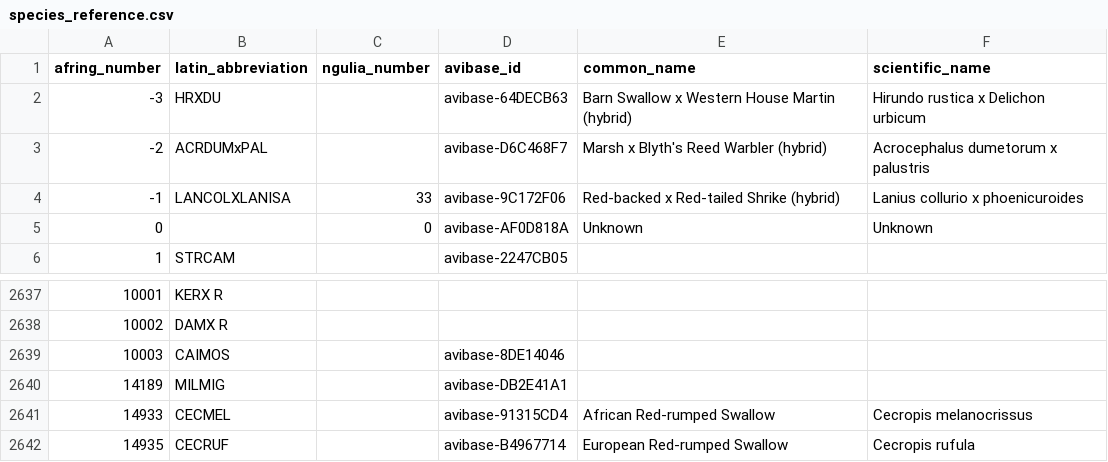
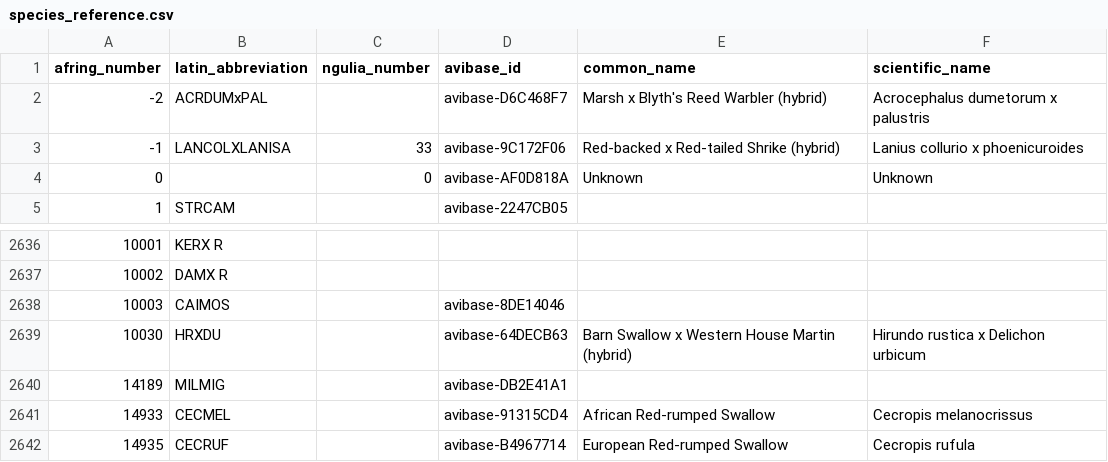
Before and after one commit to A-Rocha-Kenya/ngulia-dataset, a CSV file: config/ring_events/species_reference.csv, drawn as a sheet; only a part is shown, gaps mark what is left out.

```diff
--- a/config/ring_events/species_reference.csv
+++ b/config/ring_events/species_reference.csv
@@ -1,3 +1,2 @@
 afring_number,latin_abbreviation,ngulia_number,avibase_id,common_name,scientific_name
--3,HRXDU,,avibase-64DECB63,Barn Swallow x Western House Martin (hybrid),Hirundo rustica x Delichon urbicum
 -2,ACRDUMxPAL,,avibase-D6C468F7,Marsh x Blyth's Reed Warbler (hybrid),Acrocephalus dumetorum x palustris
@@ -2639,2 +2638,3 @@ afring_number,latin_abbreviation,ngulia_number,avibase_id,common_name,scientific
 10003,CAIMOS,,avibase-8DE14046,,
+10030,HRXDU,,avibase-64DECB63,Barn Swallow x Western House Martin (hybrid),Hirundo rustica x Delichon urbicum
 14189,MILMIG,,avibase-DB2E41A1,,
```
Also changed, not shown: config/ring_events/species_lookup.csv.
